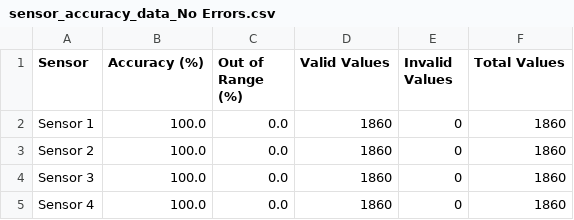
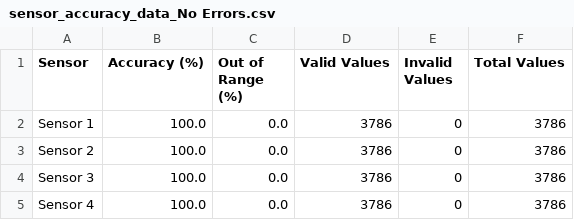
Before and after one commit to AltaJD/PostureResearchProject, a CSV file: data_storage/output_data/sensor_accuracy_data_No Errors.csv, drawn as a sheet.

```diff
--- a/data_storage/output_data/sensor_accuracy_data_No Errors.csv
+++ b/data_storage/output_data/sensor_accuracy_data_No Errors.csv
@@ -1,5 +1,5 @@
 Sensor,Accuracy (%),Out of Range (%),Valid Values,Invalid Values,Total Values
-Sensor 1,100.0,0.0,1860,0,1860
-Sensor 2,100.0,0.0,1860,0,1860
-Sensor 3,100.0,0.0,1860,0,1860
-Sensor 4,100.0,0.0,1860,0,1860
+Sensor 1,100.0,0.0,3786,0,3786
+Sensor 2,100.0,0.0,3786,0,3786
+Sensor 3,100.0,0.0,3786,0,3786
+Sensor 4,100.0,0.0,3786,0,3786
```
Also changed, not shown: data_storage/output_data/sensor_accuracy_data_With Errors.csv, 28 other files.
